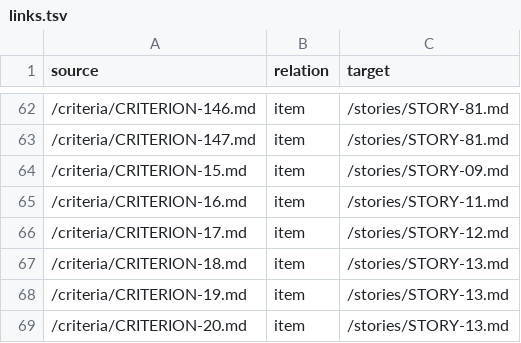
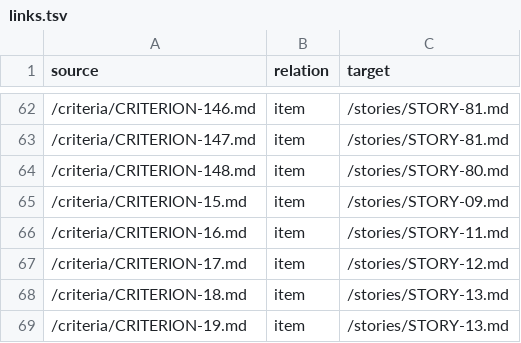
Before and after one commit to ai-ready-future/jag, a TSV file: docs/product/roadmap/links.tsv, drawn as a sheet; only a part is shown, gaps mark what is left out; the shorter side is filled out with more unchanged rows.

```diff
--- a/docs/product/roadmap/links.tsv
+++ b/docs/product/roadmap/links.tsv
@@ -63,2 +63,3 @@ source	relation	target
 /criteria/CRITERION-147.md	item	/stories/STORY-81.md
+/criteria/CRITERION-148.md	item	/stories/STORY-80.md
 /criteria/CRITERION-15.md	item	/stories/STORY-09.md
```
Also changed, not shown: 6 other files.
